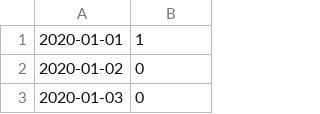
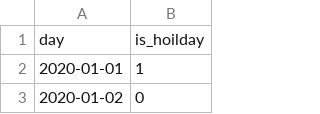
Before and after one commit to lqz72/Subway-bigdata, a CSV file: PredictModel/csv_data/hoilday2020.csv, drawn as a sheet; only a part is shown; the shorter side is filled out with more unchanged rows; the diff names each change by its address in the sheet, - before the commit and + after, or states it on an @@ line.

```diff
--- a/PredictModel/csv_data/hoilday2020.csv
+++ b/PredictModel/csv_data/hoilday2020.csv
+row 1: day | is_hoilday
```
Also changed, not shown: PredictModel/csv_data/feature2020.csv, PredictModel/csv_data/weather2020.csv, 17 other files.
